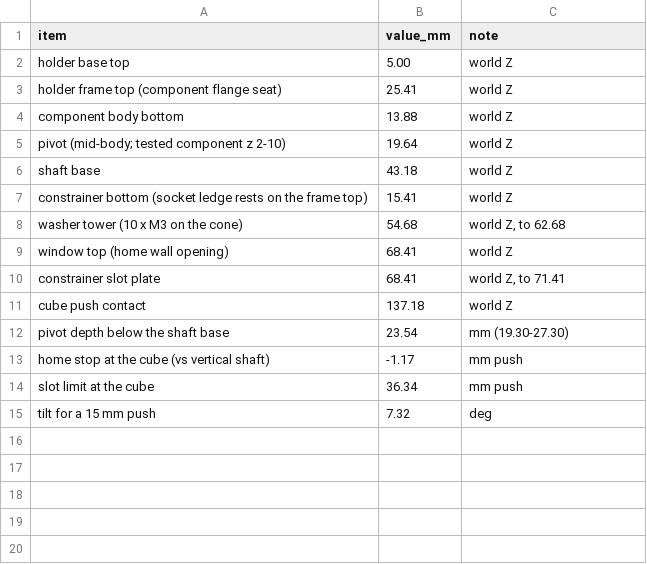
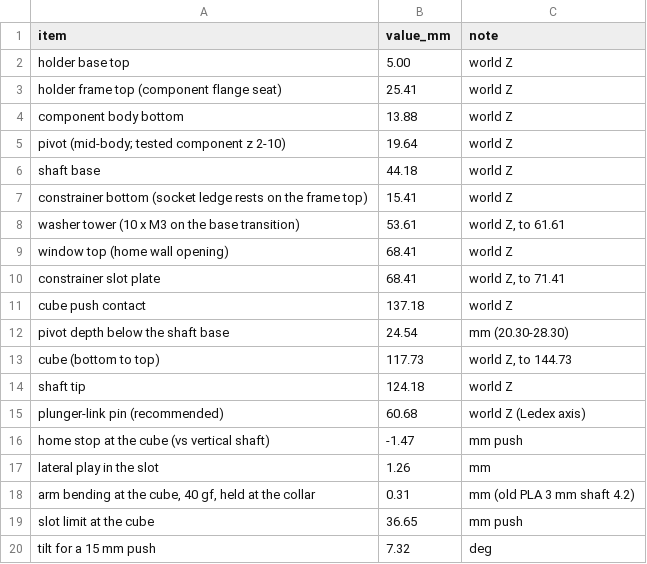
Before and after one commit to AdaptiveMotorControlLab/JoystickPushTask, a CSV file: simulations/ledex_femm/results/rig/stackup.csv, drawn as a sheet.

```diff
--- a/simulations/ledex_femm/results/rig/stackup.csv
+++ b/simulations/ledex_femm/results/rig/stackup.csv
@@ -5,5 +5,5 @@ component body bottom,13.88,world Z
 pivot (mid-body; tested component z 2-10),19.64,world Z
-shaft base,43.18,world Z
+shaft base,44.18,world Z
 constrainer bottom (socket ledge rests on the frame top),15.41,world Z
-washer tower (10 x M3 on the cone),54.68,"world Z, to 62.68"
+washer tower (10 x M3 on the base transition),53.61,"world Z, to 61.61"
 window top (home wall opening),68.41,world Z
@@ -11,5 +11,10 @@ constrainer slot plate,68.41,"world Z, to 71.41"
 cube push contact,137.18,world Z
-pivot depth below the shaft base,23.54,mm (19.30-27.30)
-home stop at the cube (vs vertical shaft),-1.17,mm push
-slot limit at the cube,36.34,mm push
+pivot depth below the shaft base,24.54,mm (20.30-28.30)
+cube (bottom to top),117.73,"world Z, to 144.73"
+shaft tip,124.18,world Z
+plunger-link pin (recommended),60.68,world Z (Ledex axis)
+home stop at the cube (vs vertical shaft),-1.47,mm push
+lateral play in the slot,1.26,mm
+"arm bending at the cube, 40 gf, held at the collar",0.31,mm (old PLA 3 mm shaft 4.2)
+slot limit at the cube,36.65,mm push
 tilt for a 15 mm push,7.32,deg
```
Also changed, not shown: simulations/ledex_femm/results/plunger_link/plunger_link_table.csv, simulations/ledex_femm/results/plunger_link/spring_requirement.csv, 42 other files.
